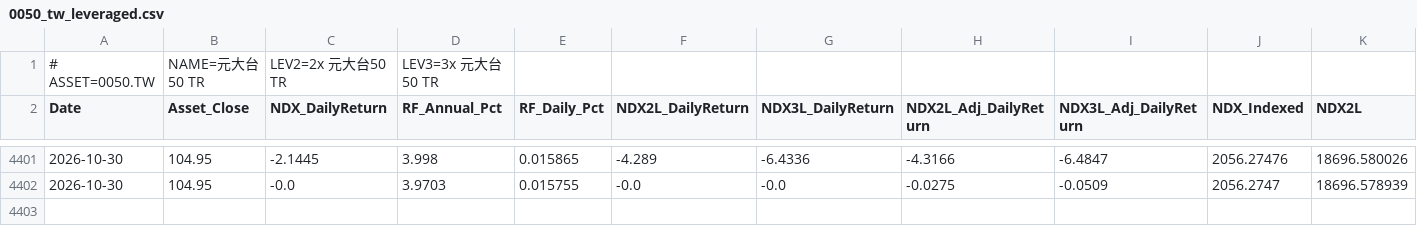
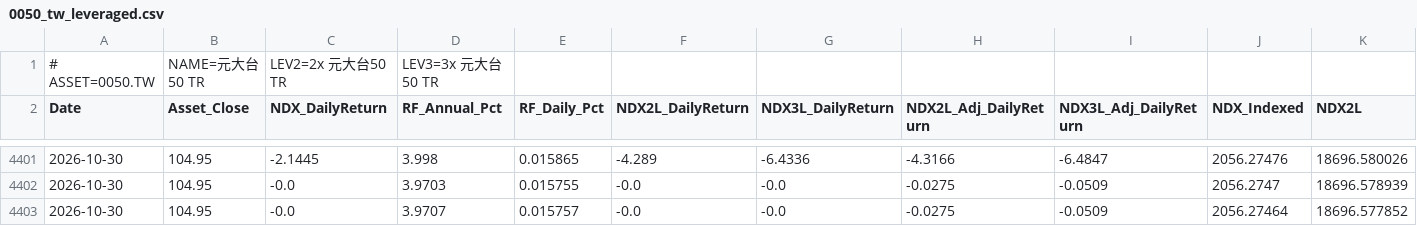
Before and after one commit to petahung/monte_carlo_sim, a CSV file: data/0050_tw_leveraged.csv, drawn as a sheet; only a part is shown, gaps mark what is left out; rows hold the shown columns only; the diff names each change by its address in the sheet, - before the commit and + after, or states it on an @@ line.

```diff
--- a/data/0050_tw_leveraged.csv
+++ b/data/0050_tw_leveraged.csv
+row 4403: 2026-10-30 | 104.95 | -0.0 | 3.9707 | 0.015757 | -0.0 | -0.0 | -0.0275 | -0.0509 | 2056.27464 | 18696.577852
```
Also changed, not shown: data/btc-usd_leveraged.csv, data/ir0001_tw_leveraged.csv, 4 other files.
